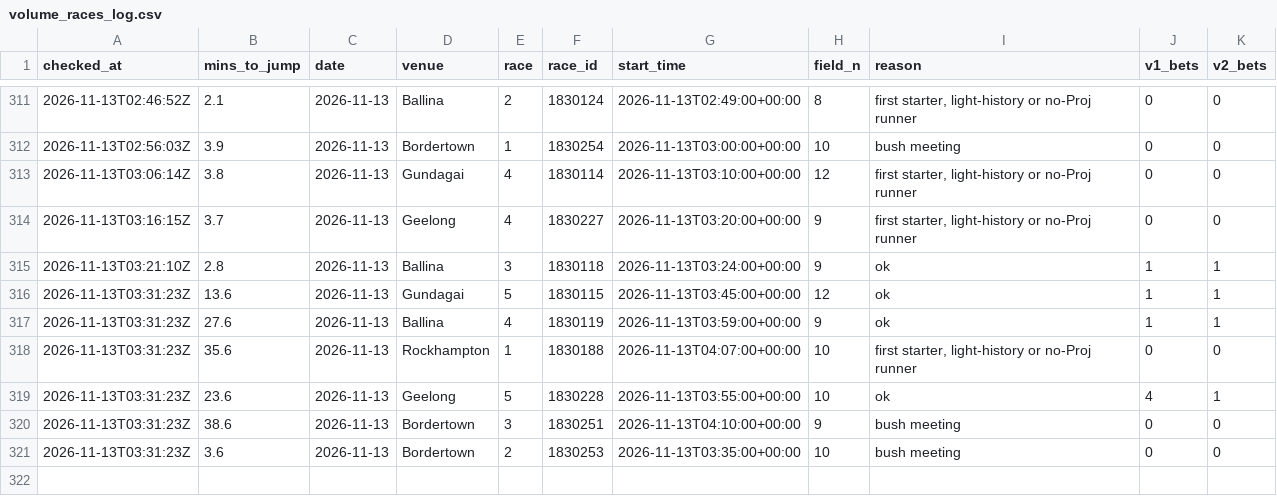
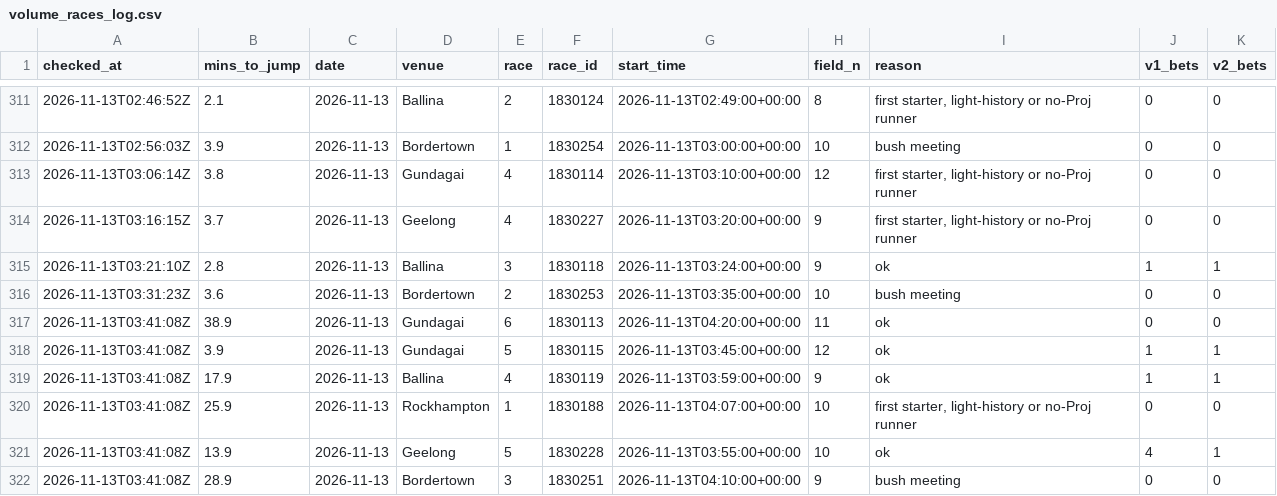
Before and after one commit to mattdwyer01/TopRate, a CSV file: volume_races_log.csv, drawn as a sheet; only a part is shown, gaps mark what is left out.

```diff
--- a/volume_races_log.csv
+++ b/volume_races_log.csv
@@ -315,7 +315,8 @@ checked_at,mins_to_jump,date,venue,race,race_id,start_time,field_n,reason,v1_bet
 2026-11-13T03:21:10Z,2.8,2026-11-13,Ballina,3,1830118,2026-11-13T03:24:00+00:00,9,ok,1,1
-2026-11-13T03:31:23Z,13.6,2026-11-13,Gundagai,5,1830115,2026-11-13T03:45:00+00:00,12,ok,1,1
-2026-11-13T03:31:23Z,27.6,2026-11-13,Ballina,4,1830119,2026-11-13T03:59:00+00:00,9,ok,1,1
-2026-11-13T03:31:23Z,35.6,2026-11-13,Rockhampton,1,1830188,2026-11-13T04:07:00+00:00,10,"first starter, light-history or no-Proj runner",0,0
-2026-11-13T03:31:23Z,23.6,2026-11-13,Geelong,5,1830228,2026-11-13T03:55:00+00:00,10,ok,4,1
-2026-11-13T03:31:23Z,38.6,2026-11-13,Bordertown,3,1830251,2026-11-13T04:10:00+00:00,9,bush meeting,0,0
 2026-11-13T03:31:23Z,3.6,2026-11-13,Bordertown,2,1830253,2026-11-13T03:35:00+00:00,10,bush meeting,0,0
+2026-11-13T03:41:08Z,38.9,2026-11-13,Gundagai,6,1830113,2026-11-13T04:20:00+00:00,11,ok,0,0
+2026-11-13T03:41:08Z,3.9,2026-11-13,Gundagai,5,1830115,2026-11-13T03:45:00+00:00,12,ok,1,1
+2026-11-13T03:41:08Z,17.9,2026-11-13,Ballina,4,1830119,2026-11-13T03:59:00+00:00,9,ok,1,1
+2026-11-13T03:41:08Z,25.9,2026-11-13,Rockhampton,1,1830188,2026-11-13T04:07:00+00:00,10,"first starter, light-history or no-Proj runner",0,0
+2026-11-13T03:41:08Z,13.9,2026-11-13,Geelong,5,1830228,2026-11-13T03:55:00+00:00,10,ok,4,1
+2026-11-13T03:41:08Z,28.9,2026-11-13,Bordertown,3,1830251,2026-11-13T04:10:00+00:00,9,bush meeting,0,0
```
Also changed, not shown: volume_bets_log.csv, 2 other files.
